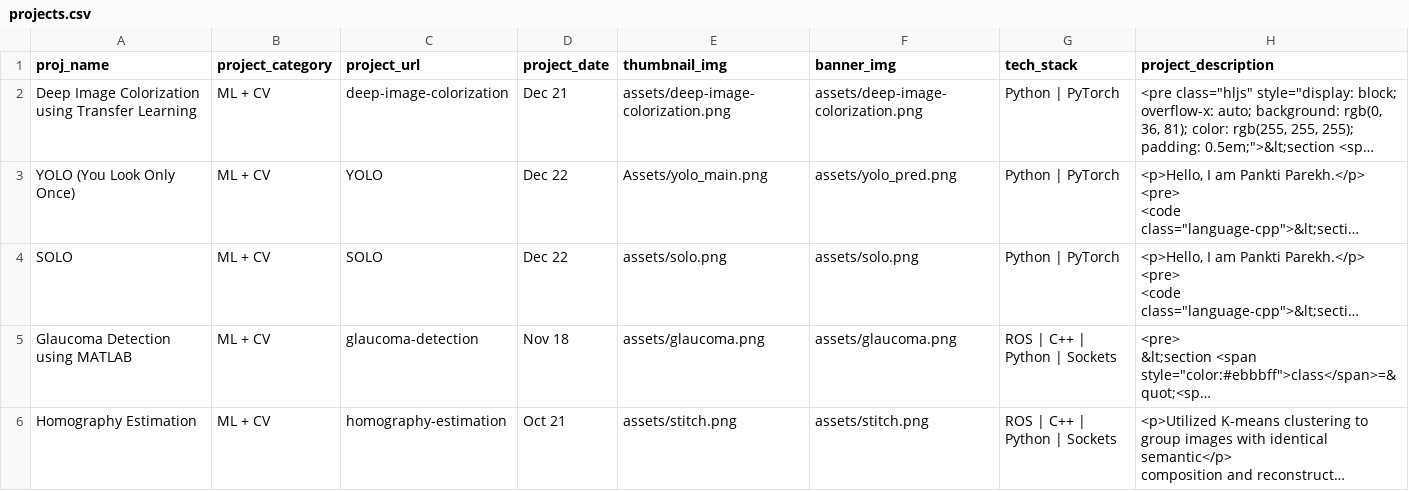
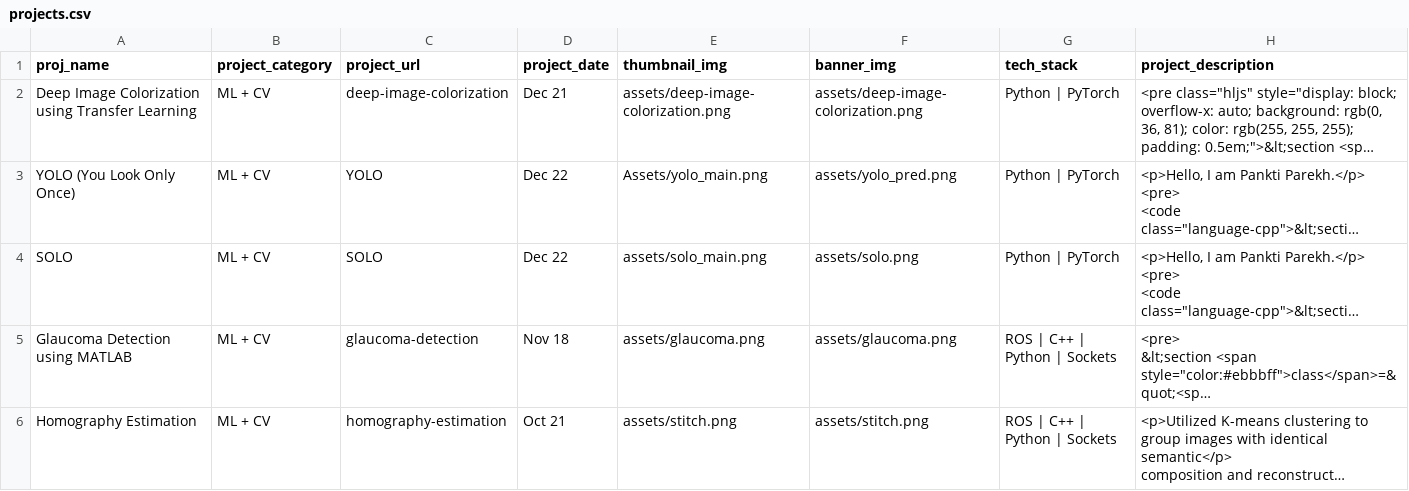
Before and after one commit to panktiparekh15/panktiparekh15.github.io, a CSV file: scripts/projects.csv, drawn as a sheet; only a part is shown; long unchanged cells end in …; the diff names each change by its address in the sheet, - before the commit and + after, or states it on an @@ line.

Commit message:
changed solo_img

```diff
--- a/scripts/projects.csv
+++ b/scripts/projects.csv
-E4 (thumbnail_img): assets/solo.png
+E4 (thumbnail_img): assets/solo_main.png
```
